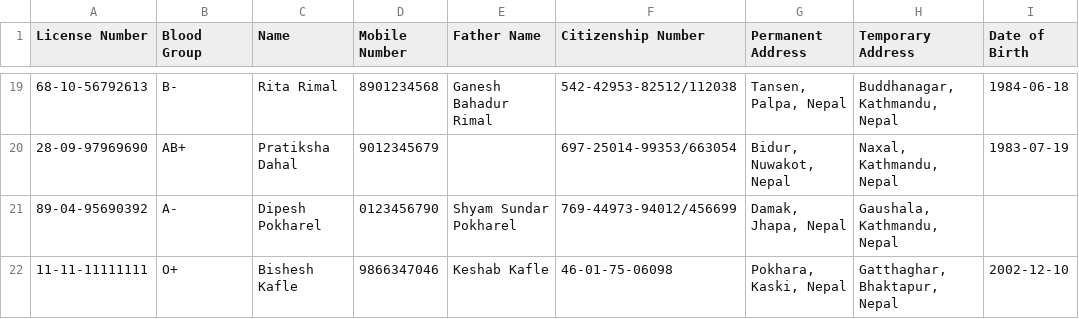
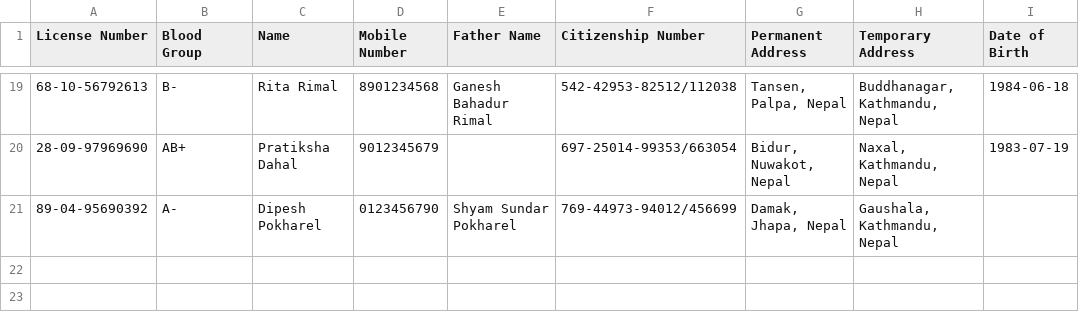
Before and after one commit to bses-codes/Entity_Matching, a CSV file: datasets/layout/DOTM_layout_5.csv, drawn as a sheet; only a part is shown, gaps mark what is left out; the diff names each change by its address in the sheet, - before the commit and + after, or states it on an @@ line.

```diff
--- a/datasets/layout/DOTM_layout_5.csv
+++ b/datasets/layout/DOTM_layout_5.csv
-row 22: 11-11-11111111 | O+ | Bishesh Kafle | 9866347046 | Keshab Kafle | 46-01-75-06098 | Pokhara, Kaski, Nepal | Gatthaghar, Bhaktapur, Nepal | 2002-12-10
```
Also changed, not shown: datasets/layout/KLM_layout_4.csv, 9 other files.
